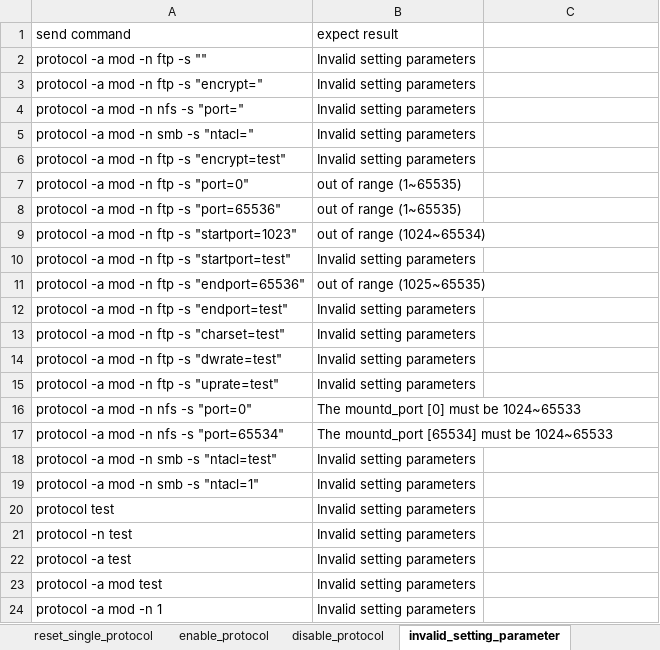
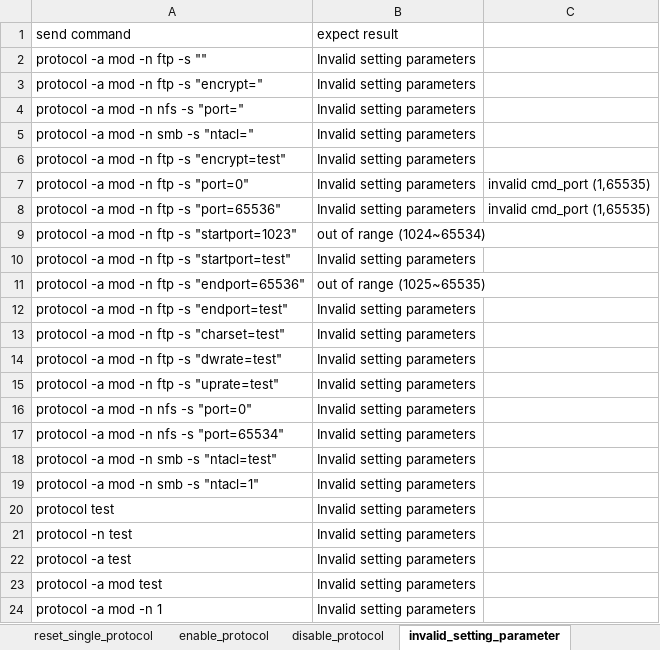
Before and after one commit to FengZiQ/cli, an Excel workbook: data/protocol.xlsx, sheet invalid_setting_parameter, drawn as a sheet; only a part is shown; values as stored, in another font and other column widths than the file's, no borders; the diff names each change by its address in the sheet, - before the commit and + after, or states it on an @@ line.

```diff
--- a/data/protocol.xlsx (sheet invalid_setting_parameter)
+++ b/data/protocol.xlsx (sheet invalid_setting_parameter)
-B7:B8 (expect result): out of range (1~65535)
+B7:B8 (expect result): Invalid setting parameters
-C7:C8: (empty)
+C7:C8: invalid cmd_port (1,65535)
-B16 (expect result): The mountd_port [0] must be 1024~65533
+B16 (expect result): Invalid setting parameters
-B17 (expect result): The mountd_port [65534] must be 1024~65533
+B17 (expect result): Invalid setting parameters
```
Also changed, not shown: data/acl.xlsx, data/quota.xlsx, 8 other files.
